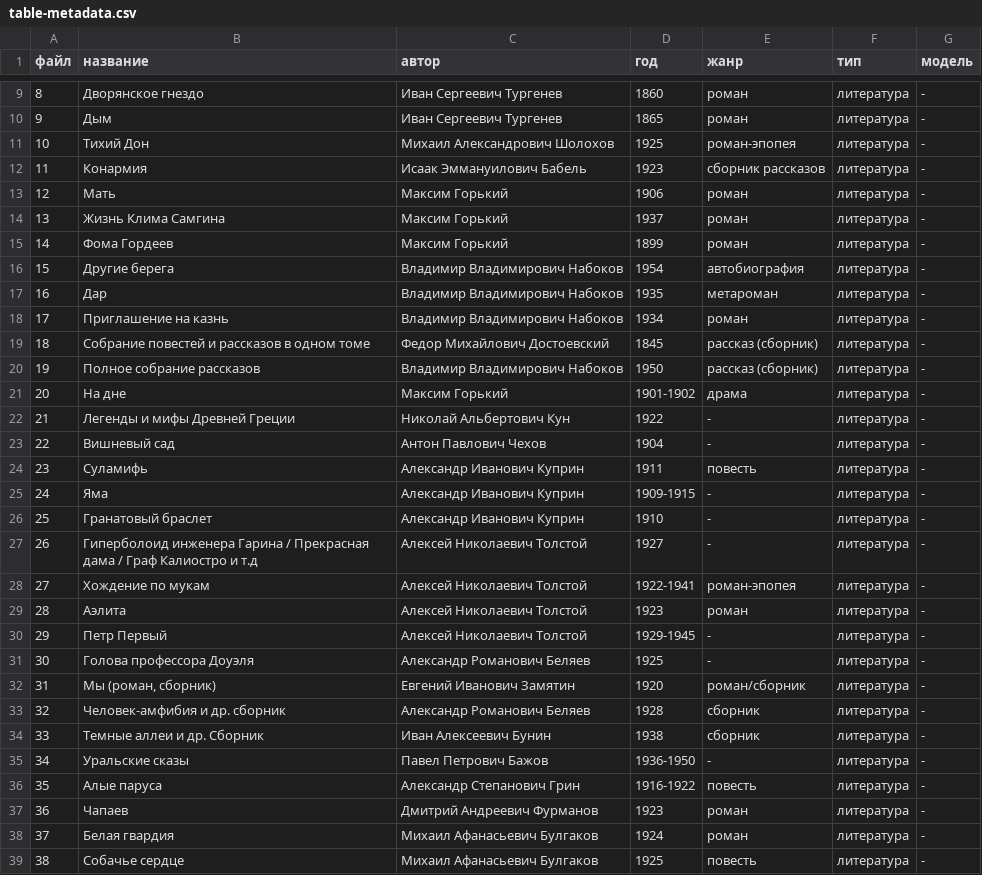
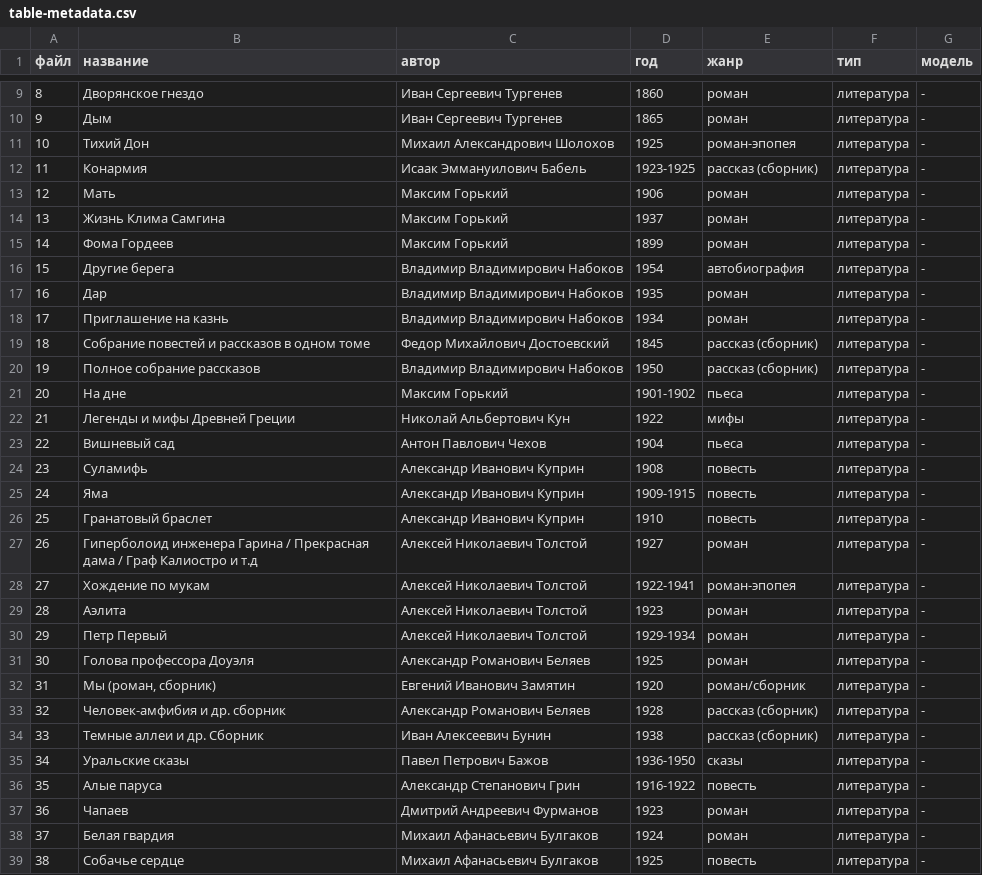
Before and after one commit to kagort/tolstoy-words-local, a CSV file: data/raw/table-metadata.csv, drawn as a sheet; only a part is shown, gaps mark what is left out; the diff covers the shown part only; the diff names each change by its address in the sheet, - before the commit and + after, or states it on an @@ line.

```diff
--- a/data/raw/table-metadata.csv
+++ b/data/raw/table-metadata.csv
-D12 (год): 1923
+D12 (год): 1923-1925
-E12 (жанр): сборник рассказов
+E12 (жанр): рассказ (сборник)
-E17 (жанр): метароман
+E17 (жанр): роман
-E21 (жанр): драма
+E21 (жанр): пьеса
-E22 (жанр): -
+E22 (жанр): мифы
-E23 (жанр): -
+E23 (жанр): пьеса
-D24 (год): 1911
+D24 (год): 1908
-E25:E26 (жанр): -
+E25:E26 (жанр): повесть
-E27 (жанр): -
+E27 (жанр): роман
-D30 (год): 1929-1945
+D30 (год): 1929-1934
-E30:E31 (жанр): -
+E30:E31 (жанр): роман
-E33:E34 (жанр): сборник
+E33:E34 (жанр): рассказ (сборник)
-E35 (жанр): -
+E35 (жанр): сказы
```
Also changed, not shown: 4 removed rows, 14 edited cells and row numbers in column A elsewhere in this file, 6 other files.
